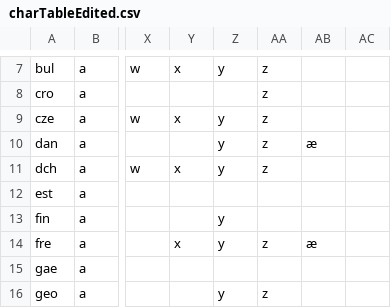
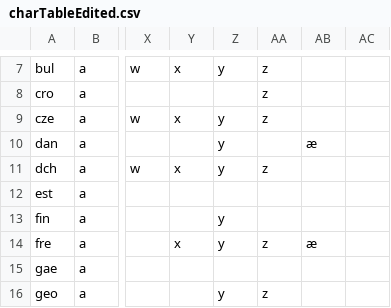
Before and after one commit to juyoungk23/Corvinus, a CSV file: charTableEdited.csv, drawn as a sheet; only a part is shown, gaps mark what is left out; the diff names each change by its address in the sheet, - before the commit and + after, or states it on an @@ line.

Commit message:
add charTableEdited to repo after saving

```diff
--- a/charTableEdited.csv
+++ b/charTableEdited.csv
-AA10: z
+AA10: (empty)
```
